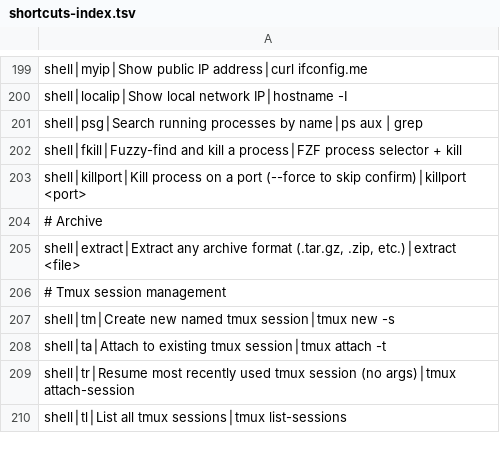
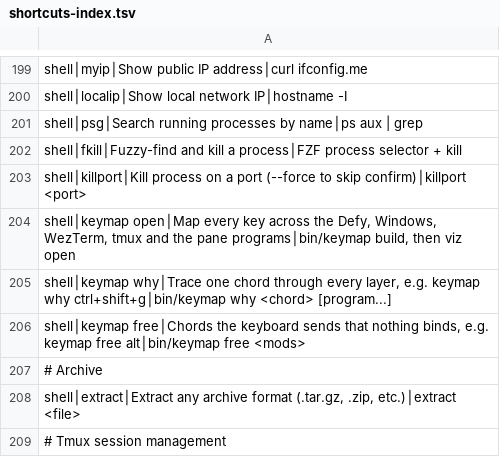
Before and after one commit to tafk7/dotfiles, a TSV file: shell/shortcuts-index.tsv, drawn as a sheet; only a part is shown, gaps mark what is left out; the shorter side is filled out with more unchanged rows; the diff names each change by its address in the sheet, - before the commit and + after, or states it on an @@ line.

```diff
--- a/shell/shortcuts-index.tsv
+++ b/shell/shortcuts-index.tsv
+row 204: shell│keymap open│Map every key across the Defy, Windows, WezTerm, tmux and the pane programs│bin/keymap build, then viz open
+row 205: shell│keymap why│Trace one chord through every layer, e.g. keymap why ctrl+shift+g│bin/keymap why <chord> [program...]
+row 206: shell│keymap free│Chords the keyboard sends that nothing binds, e.g. keymap free alt│bin/keymap free <mods>
```
Also changed, not shown: 24 other files.
